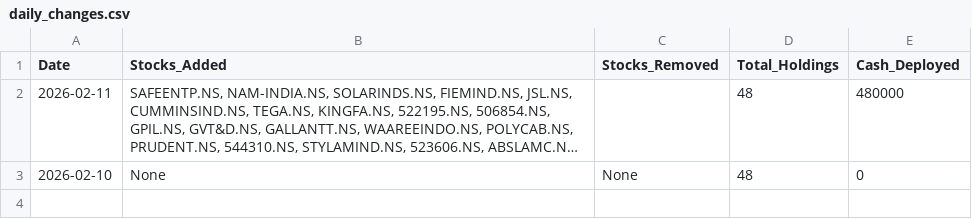
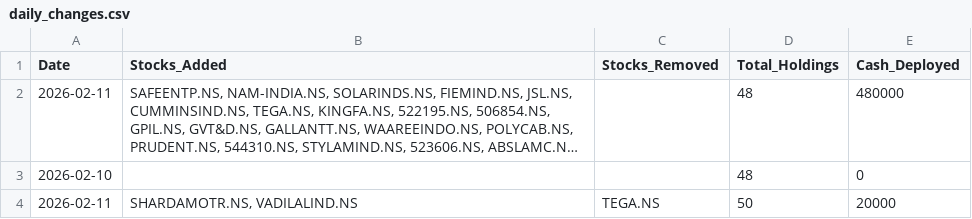
Before and after one commit to hitkarsh-singh/screener-tracker, a CSV file: data/daily_changes.csv, drawn as a sheet; long unchanged cells end in …; the diff names each change by its address in the sheet, - before the commit and + after, or states it on an @@ line.

```diff
--- a/data/daily_changes.csv
+++ b/data/daily_changes.csv
-B3 (Stocks_Added): None
+B3 (Stocks_Added): (empty)
-C3 (Stocks_Removed): None
+C3 (Stocks_Removed): (empty)
+row 4: 2026-02-11 | SHARDAMOTR.NS, VADILALIND.NS | TEGA.NS | 50 | 20000
```
Also changed, not shown: data/current_holdings.csv, data/portfolio_value.csv, 3 other files.
